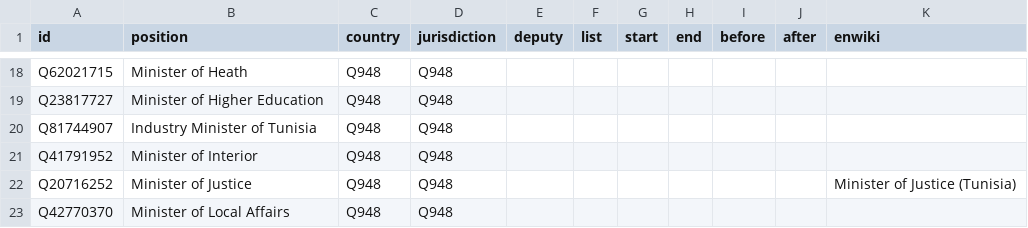
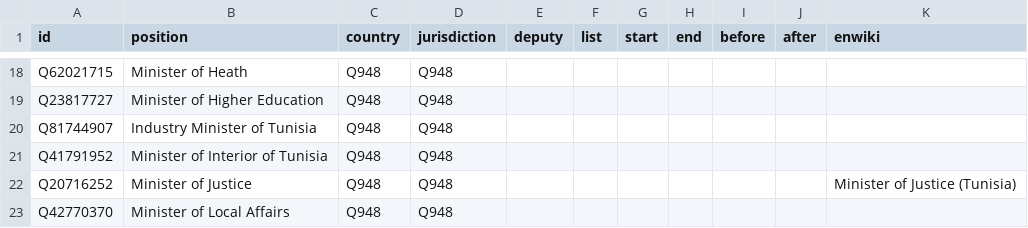
Before and after one commit to every-politician-scrapers/tunisia-ministers, a CSV file: html/positions.csv, drawn as a sheet; only a part is shown, gaps mark what is left out.

Commit message:
PCB update

```diff
--- a/html/positions.csv
+++ b/html/positions.csv
@@ -20,3 +20,3 @@ Q23817727,Minister of Higher Education,Q948,Q948,,,,,,,
 Q81744907,Industry Minister of Tunisia,Q948,Q948,,,,,,,
-Q41791952,Minister of Interior,Q948,Q948,,,,,,,
+Q41791952,Minister of Interior of Tunisia,Q948,Q948,,,,,,,
 Q20716252,Minister of Justice,Q948,Q948,,,,,,,Minister of Justice (Tunisia)
```
